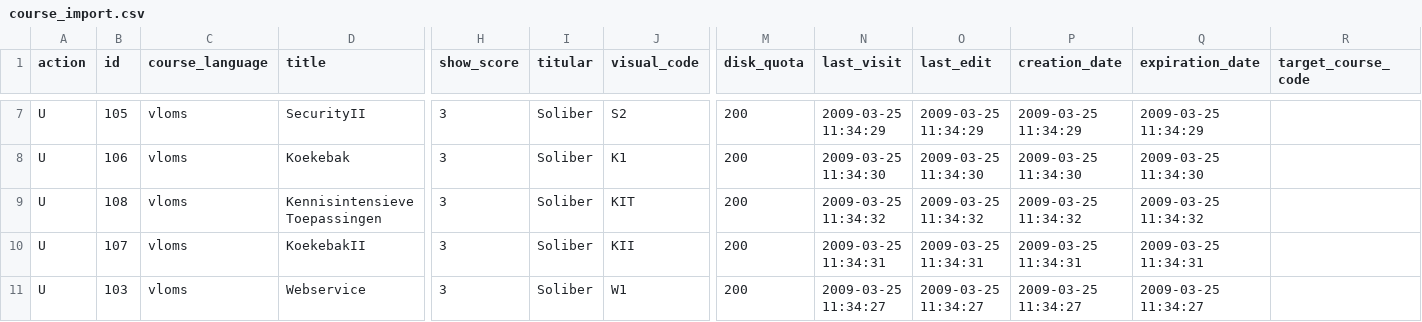
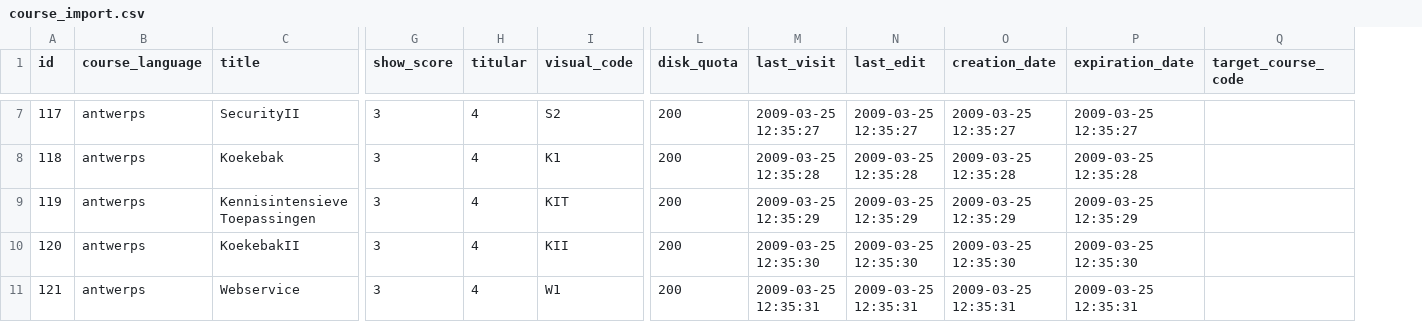
Before and after one commit to ScaraMcDuck/cosnics-archive, a CSV file: dokeos/webservice/examples/course_import.csv, drawn as a sheet; only a part is shown, gaps mark what is left out; removed rows and columns are numbered as before the commit, all else as after; the diff covers the shown part only; the diff names each change by its address in the sheet, - before the commit and + after, or states it on an @@ line.

```diff
--- a/dokeos/webservice/examples/course_import.csv
+++ b/dokeos/webservice/examples/course_import.csv
-column A (action), rows 7-11: all U
-A7 (id): 105
+A7 (id): 117
-B7:B11 (course_language): vloms
+B7:B11 (course_language): antwerps
-H7:H11 (titular): Soliber
+H7:H11 (titular): 4
-M7 (last_visit): 2009-03-25 11:34:29
+M7 (last_visit): 2009-03-25 12:35:27
-N7 (last_edit): 2009-03-25 11:34:29
+N7 (last_edit): 2009-03-25 12:35:27
-O7 (creation_date): 2009-03-25 11:34:29
+O7 (creation_date): 2009-03-25 12:35:27
-P7 (expiration_date): 2009-03-25 11:34:29
+P7 (expiration_date): 2009-03-25 12:35:27
-A8 (id): 106
+A8 (id): 118
-M8 (last_visit): 2009-03-25 11:34:30
+M8 (last_visit): 2009-03-25 12:35:28
-N8 (last_edit): 2009-03-25 11:34:30
+N8 (last_edit): 2009-03-25 12:35:28
-O8 (creation_date): 2009-03-25 11:34:30
+O8 (creation_date): 2009-03-25 12:35:28
-P8 (expiration_date): 2009-03-25 11:34:30
+P8 (expiration_date): 2009-03-25 12:35:28
-A9 (id): 108
+A9 (id): 119
-M9 (last_visit): 2009-03-25 11:34:32
+M9 (last_visit): 2009-03-25 12:35:29
-N9 (last_edit): 2009-03-25 11:34:32
+N9 (last_edit): 2009-03-25 12:35:29
-O9 (creation_date): 2009-03-25 11:34:32
+O9 (creation_date): 2009-03-25 12:35:29
-P9 (expiration_date): 2009-03-25 11:34:32
+P9 (expiration_date): 2009-03-25 12:35:29
-A10 (id): 107
+A10 (id): 120
-M10 (last_visit): 2009-03-25 11:34:31
+M10 (last_visit): 2009-03-25 12:35:30
-N10 (last_edit): 2009-03-25 11:34:31
+N10 (last_edit): 2009-03-25 12:35:30
-O10 (creation_date): 2009-03-25 11:34:31
+O10 (creation_date): 2009-03-25 12:35:30
-P10 (expiration_date): 2009-03-25 11:34:31
+P10 (expiration_date): 2009-03-25 12:35:30
-A11 (id): 103
+A11 (id): 121
-M11 (last_visit): 2009-03-25 11:34:27
+M11 (last_visit): 2009-03-25 12:35:31
-N11 (last_edit): 2009-03-25 11:34:27
+N11 (last_edit): 2009-03-25 12:35:31
-O11 (creation_date): 2009-03-25 11:34:27
+O11 (creation_date): 2009-03-25 12:35:31
-P11 (expiration_date): 2009-03-25 11:34:27
+P11 (expiration_date): 2009-03-25 12:35:31
```
Also changed, not shown: 35 edited cells elsewhere in this file, dokeos/webservice/examples/group_subscribe.csv, dokeos/webservice/examples/user_import.csv, 20 other files.
